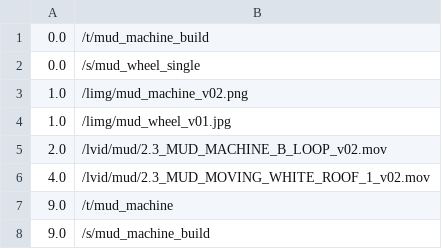
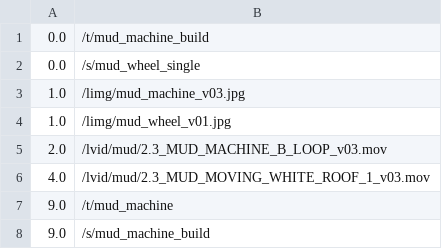
Before and after one commit to markkorput/of2030, a CSV file: of2030/bin/data/osc/mud.01.machinebuild.csv, drawn as a sheet.

```diff
--- a/of2030/bin/data/osc/mud.01.machinebuild.csv
+++ b/of2030/bin/data/osc/mud.01.machinebuild.csv
@@ -2,6 +2,6 @@
 0.0,/s/mud_wheel_single
-1.0,/limg/mud_machine_v02.png
+1.0,/limg/mud_machine_v03.jpg
 1.0,/limg/mud_wheel_v01.jpg
-2.0,/lvid/mud/2.3_MUD_MACHINE_B_LOOP_v02.mov
-4.0,/lvid/mud/2.3_MUD_MOVING_WHITE_ROOF_1_v02.mov
+2.0,/lvid/mud/2.3_MUD_MACHINE_B_LOOP_v03.mov
+4.0,/lvid/mud/2.3_MUD_MOVING_WHITE_ROOF_1_v03.mov
 9.0,/t/mud_machine
```
Also changed, not shown: of2030/bin/data/osc/mud.00.unload.csv, 5 other files.
